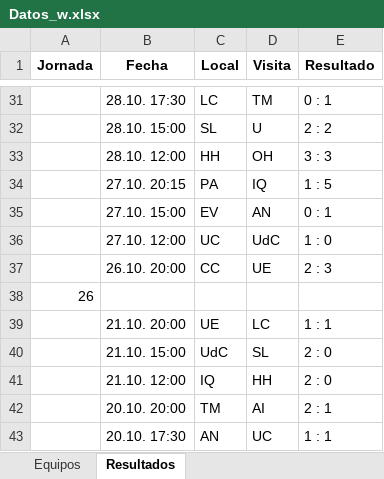
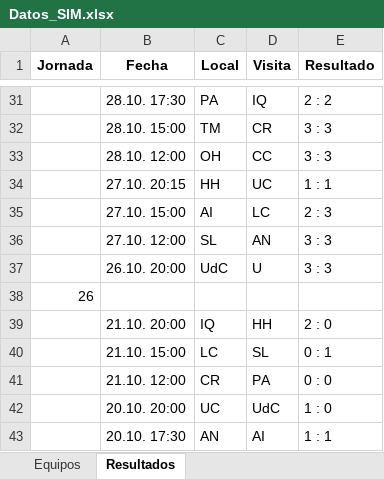
Before and after one commit to fdduarte/calendar-opt, an Excel workbook: SSTPA/modules/params/Datos_SIM.xlsx (was SSTPA/modules/params/Datos_w.xlsx), sheet Resultados, drawn as a sheet; only a part is shown, gaps mark what is left out; values as stored, in another font and other column widths than the file's, no borders; the diff covers the shown part only; the diff names each change by its address in the sheet, - before the commit and + after, or states it on an @@ line.

```diff
--- a/SSTPA/modules/params/Datos_w.xlsx (sheet Resultados)
+++ b/SSTPA/modules/params/Datos_SIM.xlsx (sheet Resultados)
-C31 (Local): LC
+C31 (Local): PA
-D31 (Visita): TM
+D31 (Visita): IQ
-E31 (Resultado): 0 : 1
+E31 (Resultado): 2 : 2
-C32 (Local): SL
+C32 (Local): TM
-D32 (Visita): U
+D32 (Visita): CR
-E32 (Resultado): 2 : 2
+E32 (Resultado): 3 : 3
-C33 (Local): HH
+C33 (Local): OH
-D33 (Visita): OH
+D33 (Visita): CC
-C34 (Local): PA
+C34 (Local): HH
-D34 (Visita): IQ
+D34 (Visita): UC
-E34 (Resultado): 1 : 5
+E34 (Resultado): 1 : 1
-C35 (Local): EV
+C35 (Local): AI
-D35 (Visita): AN
+D35 (Visita): LC
-E35 (Resultado): 0 : 1
+E35 (Resultado): 2 : 3
-C36 (Local): UC
+C36 (Local): SL
-D36 (Visita): UdC
+D36 (Visita): AN
-E36 (Resultado): 1 : 0
+E36 (Resultado): 3 : 3
-C37 (Local): CC
+C37 (Local): UdC
-D37 (Visita): UE
+D37 (Visita): U
-E37 (Resultado): 2 : 3
+E37 (Resultado): 3 : 3
-C39 (Local): UE
+C39 (Local): IQ
-D39 (Visita): LC
+D39 (Visita): HH
-E39 (Resultado): 1 : 1
+E39 (Resultado): 2 : 0
-C40 (Local): UdC
+C40 (Local): LC
-E40 (Resultado): 2 : 0
+E40 (Resultado): 0 : 1
-C41 (Local): IQ
+C41 (Local): CR
-D41 (Visita): HH
+D41 (Visita): PA
-E41 (Resultado): 2 : 0
+E41 (Resultado): 0 : 0
-C42 (Local): TM
+C42 (Local): UC
-D42 (Visita): AI
+D42 (Visita): UdC
-E42 (Resultado): 2 : 1
+E42 (Resultado): 1 : 0
-D43 (Visita): UC
+D43 (Visita): AI
```
Also changed, not shown: 2 added rows, 2 removed rows and 132 edited cells elsewhere in this sheet, 5 other files.
